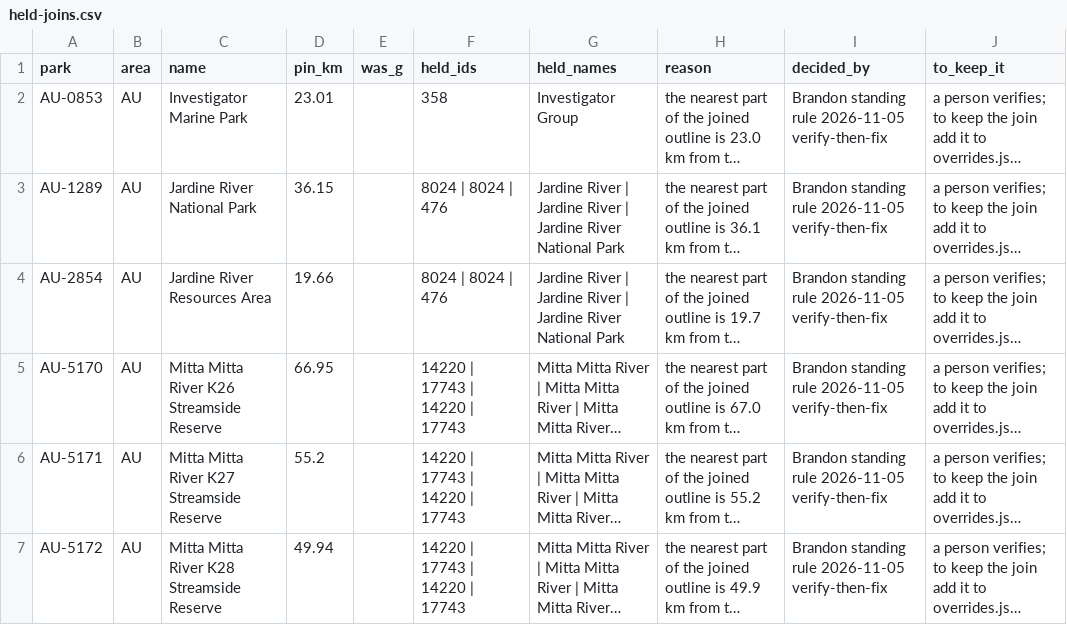
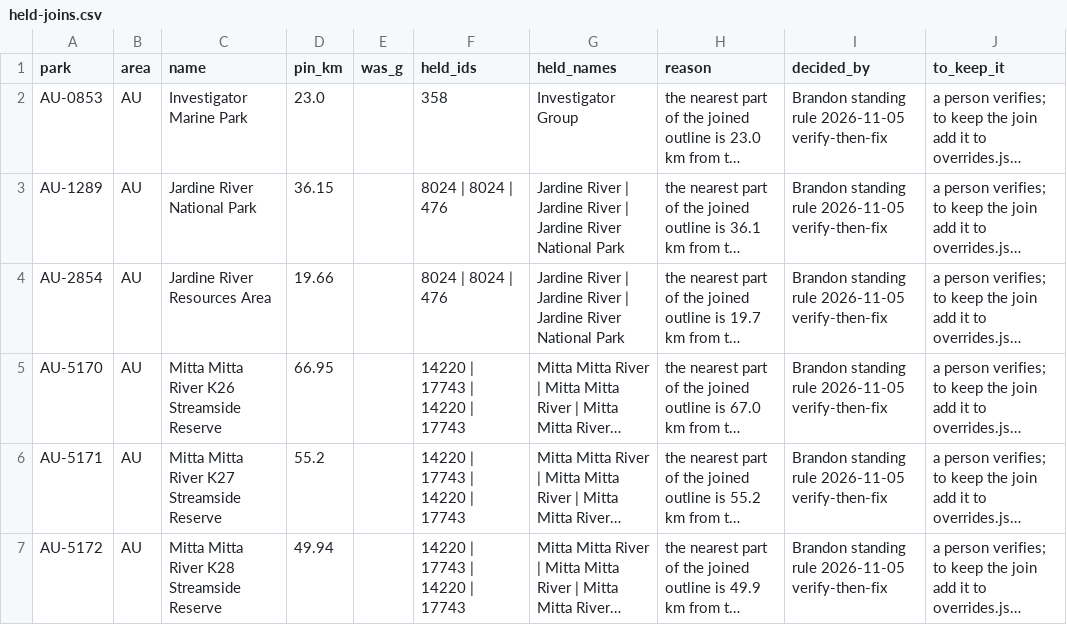
Before and after one commit to KentuckyPortableClub/KPC-Links, a CSV file: data/world-key/review/held-joins.csv, drawn as a sheet; only a part is shown; long unchanged cells end in …; the diff names each change by its address in the sheet, - before the commit and + after, or states it on an @@ line.

```diff
--- a/data/world-key/review/held-joins.csv
+++ b/data/world-key/review/held-joins.csv
-D2 (pin_km): 23.01
+D2 (pin_km): 23.0
```
Also changed, not shown: data/world-key/review/join-check.csv, 6 other files.
